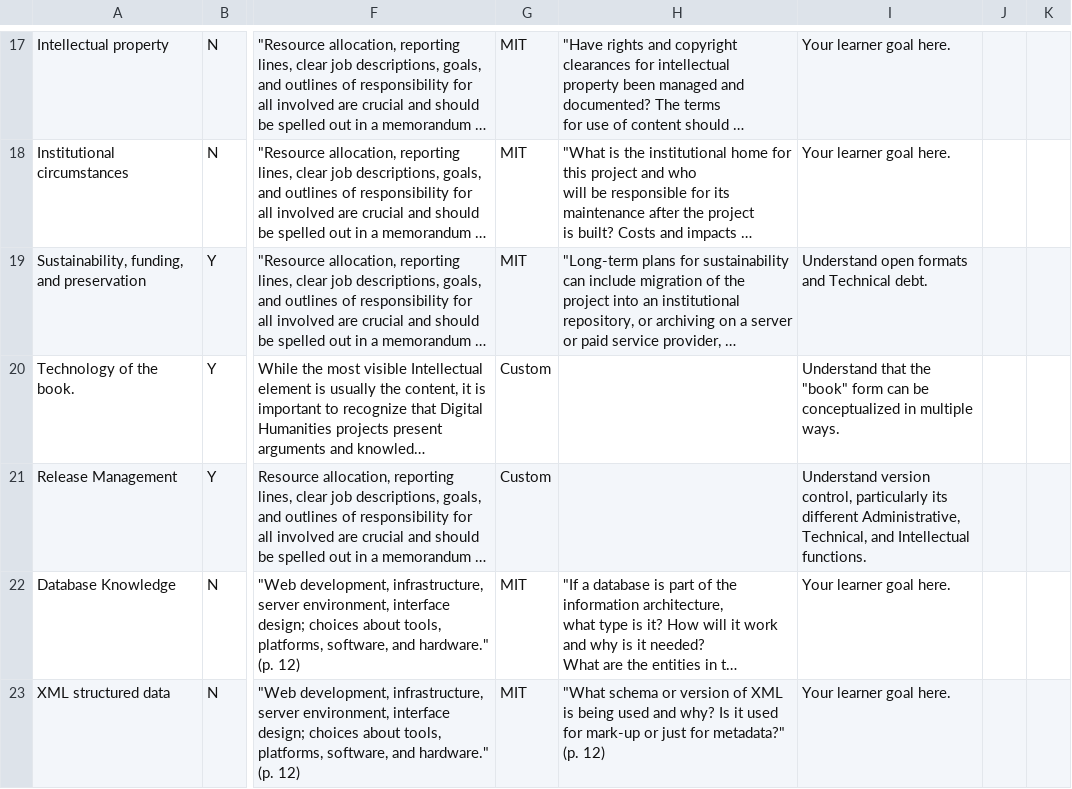
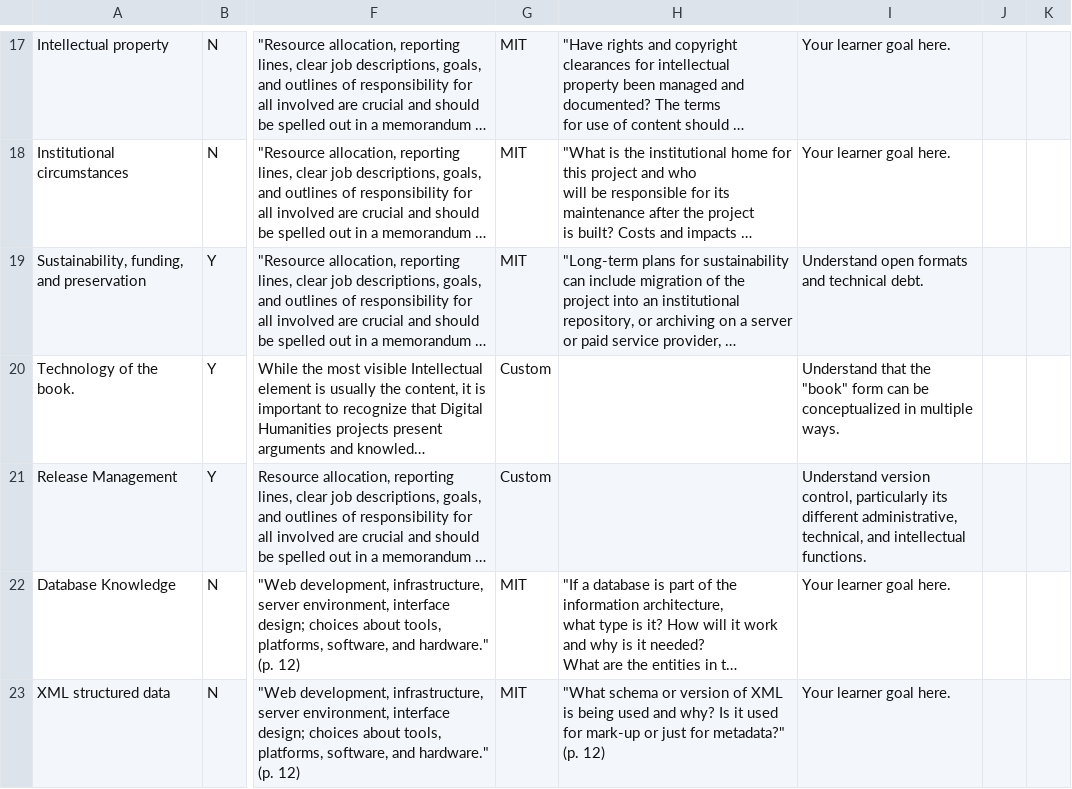
Before and after one commit to cu-mkp/diglit-gr8975, a CSV file: media/csv/standards.csv, drawn as a sheet; only a part is shown, gaps mark what is left out; long unchanged cells end in …; the diff covers the shown part only; the diff names each change by its address in the sheet, - before the commit and + after, or states it on an @@ line.

```diff
--- a/media/csv/standards.csv
+++ b/media/csv/standards.csv
-I19: Understand open formats and Technical debt.
+I19: Understand open formats and technical debt.
-I21: …its different Administrative, Technical, and Intellectual functions.
+I21: …its different administrative, technical, and intellectual functions.
```
Also changed, not shown: 34 edited cells elsewhere in this file.
